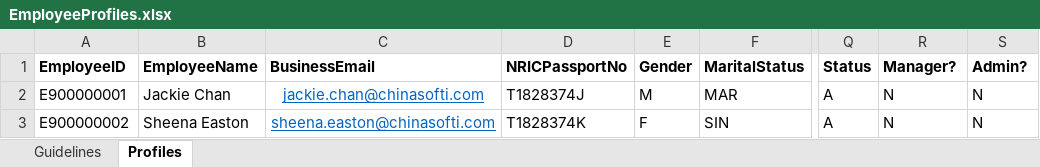
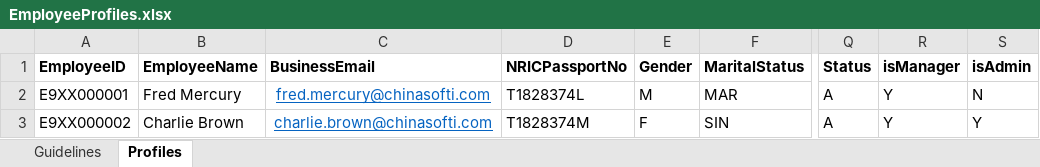
Before and after one commit to jameacle09/csileavemanagementsystem, an Excel workbook: Client_CSILMS/src/templates/EmployeeProfiles.xlsx, sheet Profiles, drawn as a sheet; only a part is shown, gaps mark what is left out; values as stored, in another font and other column widths than the file's, no borders; the diff names each change by its address in the sheet, - before the commit and + after, or states it on an @@ line.

Commit message:
Employee Profiles Uploading

```diff
--- a/Client_CSILMS/src/templates/EmployeeProfiles.xlsx (sheet Profiles)
+++ b/Client_CSILMS/src/templates/EmployeeProfiles.xlsx (sheet Profiles)
-R1: Manager?
+R1: isManager
-S1: Admin?
+S1: isAdmin
-A2 (EmployeeID): E900000001
+A2 (EmployeeID): E9XX000001
-B2 (EmployeeName): Jackie Chan
+B2 (EmployeeName): Fred Mercury
-C2 (BusinessEmail): jackie.chan@chinasofti.com
+C2 (BusinessEmail): fred.mercury@chinasofti.com
-D2 (NRICPassportNo): T1828374J
+D2 (NRICPassportNo): T1828374L
-R2:R3 (isManager): N
+R2:R3 (isManager): Y
-A3 (EmployeeID): E900000002
+A3 (EmployeeID): E9XX000002
-B3 (EmployeeName): Sheena Easton
+B3 (EmployeeName): Charlie Brown
-C3 (BusinessEmail): sheena.easton@chinasofti.com
+C3 (BusinessEmail): charlie.brown@chinasofti.com
-D3 (NRICPassportNo): T1828374K
+D3 (NRICPassportNo): T1828374M
-S3 (isAdmin): N
+S3 (isAdmin): Y
```
Also changed, not shown: sheet Guidelines, 9 other files.
